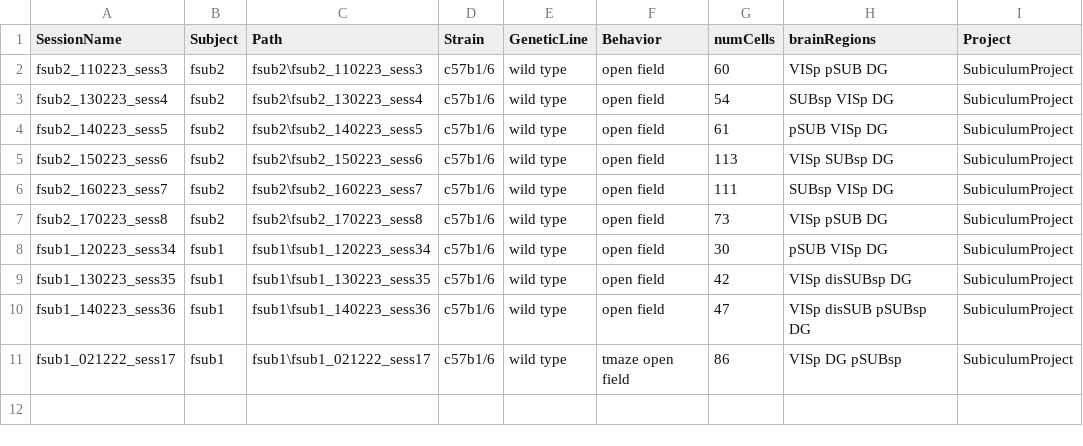
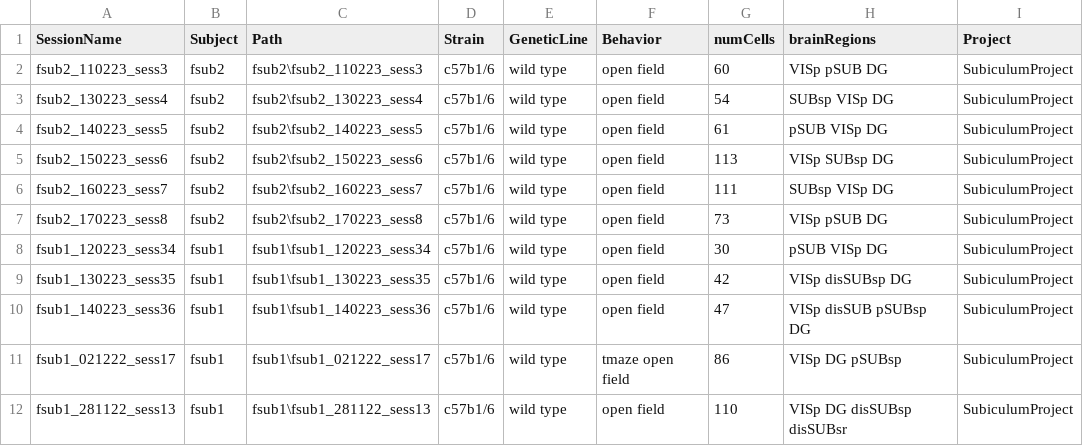
Before and after one commit to abadpablo/SubiculumProject, a CSV file: indexedSessions_SubiculumProject.csv, drawn as a sheet.

Commit message:
Added Session: fSUB1_281122_sess13

```diff
--- a/indexedSessions_SubiculumProject.csv
+++ b/indexedSessions_SubiculumProject.csv
@@ -11 +11,2 @@ fsub1_140223_sess36,fsub1,fsub1\fsub1_140223_sess36,c57b1/6,wild type,open field
 fsub1_021222_sess17,fsub1,fsub1\fsub1_021222_sess17,c57b1/6,wild type,tmaze open field,86,VISp DG pSUBsp,SubiculumProject
+fsub1_281122_sess13,fsub1,fsub1\fsub1_281122_sess13,c57b1/6,wild type,open field,110,VISp DG disSUBsp disSUBsr,SubiculumProject
```
